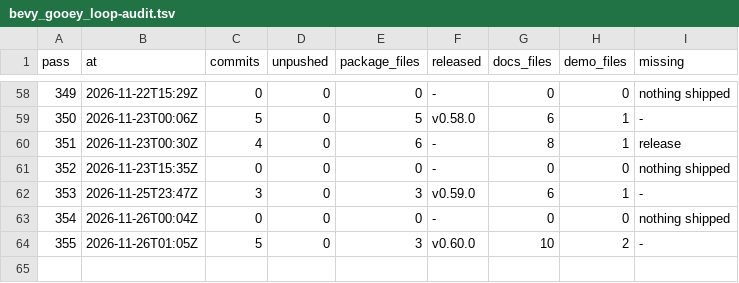
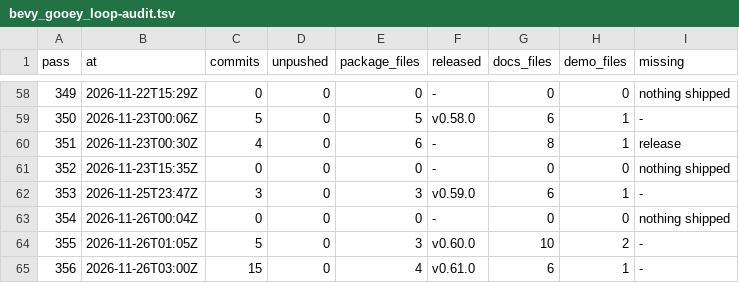
Before and after one commit to dark-incorporated/bevy_gooey, a TSV file: steps/bevy_gooey_loop-audit.tsv, drawn as a sheet; only a part is shown, gaps mark what is left out.

```diff
--- a/steps/bevy_gooey_loop-audit.tsv
+++ b/steps/bevy_gooey_loop-audit.tsv
@@ -64 +64,2 @@ pass	at	commits	unpushed	package_files	released	docs_files	demo_files	missing
 355	2026-11-26T01:05Z	5	0	3	v0.60.0	10	2	-
+356	2026-11-26T03:00Z	15	0	4	v0.61.0	6	1	-
```
Also changed, not shown: steps/bevy_gooey_loop-config.tsv, 2 other files.
